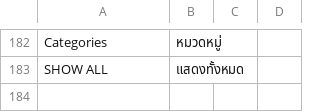
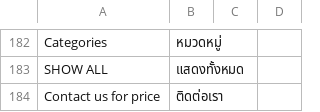
Before and after one commit to kosdesign/nejireo-thailand, a CSV file: app/design/frontend/Hanshin/nejireo/i18n/th_TH.csv, drawn as a sheet; only a part is shown, gaps mark what is left out.

```diff
--- a/app/design/frontend/Hanshin/nejireo/i18n/th_TH.csv
+++ b/app/design/frontend/Hanshin/nejireo/i18n/th_TH.csv
@@ -183 +183,2 @@
 "SHOW ALL","แสดงทั้งหมด",
+"Contact us for price","ติดต่อเรา",,
```
Also changed, not shown: 14 other files.
